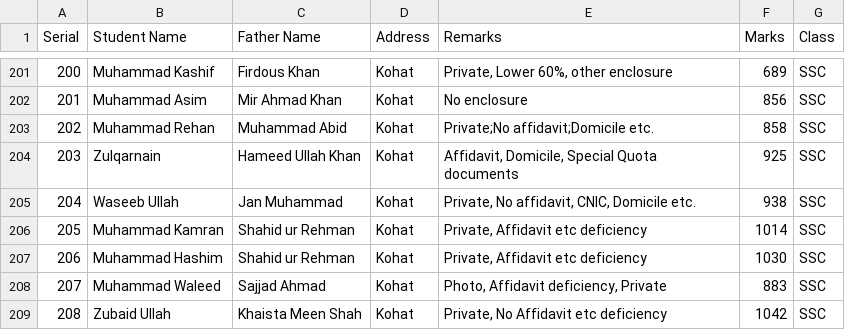
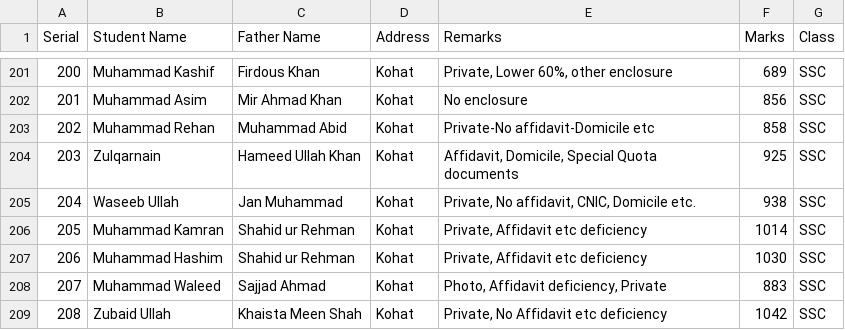
Before and after one commit to sothedgov-code/PEEF-Rejected-Applications-for-the-Year-2024-25, a CSV file: data.csv, drawn as a sheet; only a part is shown, gaps mark what is left out.

```diff
--- a/data.csv
+++ b/data.csv
@@ -202,3 +202,3 @@ Serial,Student Name,Father Name,Address,Remarks,Marks,Class
 201,Muhammad Asim,Mir Ahmad Khan,Kohat,No enclosure,856,SSC
-202,Muhammad Rehan,Muhammad Abid,Kohat,Private;No affidavit;Domicile etc.,858,SSC
+202,Muhammad Rehan,Muhammad Abid,Kohat,Private-No affidavit-Domicile etc,858,SSC
 203,Zulqarnain,Hameed Ullah Khan,Kohat,"Affidavit, Domicile, Special Quota documents",925,SSC
```
